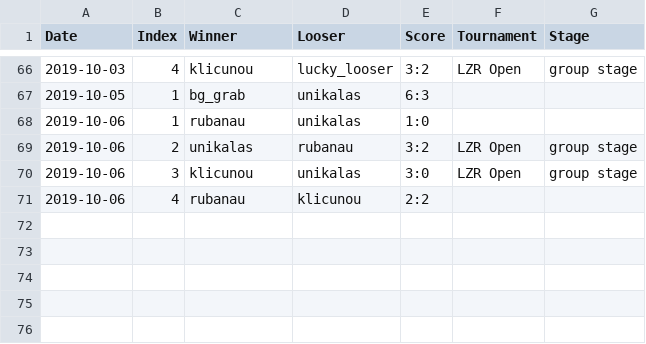
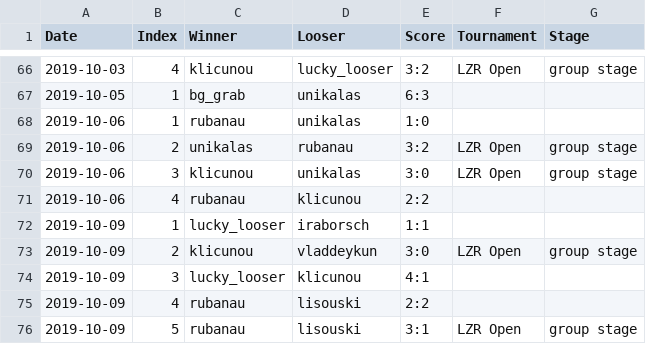
Before and after one commit to lzrby/squash, a CSV file: data/2019.csv, drawn as a sheet; only a part is shown, gaps mark what is left out.

```diff
--- a/data/2019.csv
+++ b/data/2019.csv
@@ -71 +71,6 @@ Date,Index,Winner,Looser,Score,Tournament,Stage
 2019-10-06,4,rubanau,klicunou,2:2,,
+2019-10-09,1,lucky_looser,iraborsch,1:1,,
+2019-10-09,2,klicunou,vladdeykun,3:0,LZR Open,group stage
+2019-10-09,3,lucky_looser,klicunou,4:1,,
+2019-10-09,4,rubanau,lisouski,2:2,,
+2019-10-09,5,rubanau,lisouski,3:1,LZR Open,group stage
```
Also changed, not shown: 2 other files.
